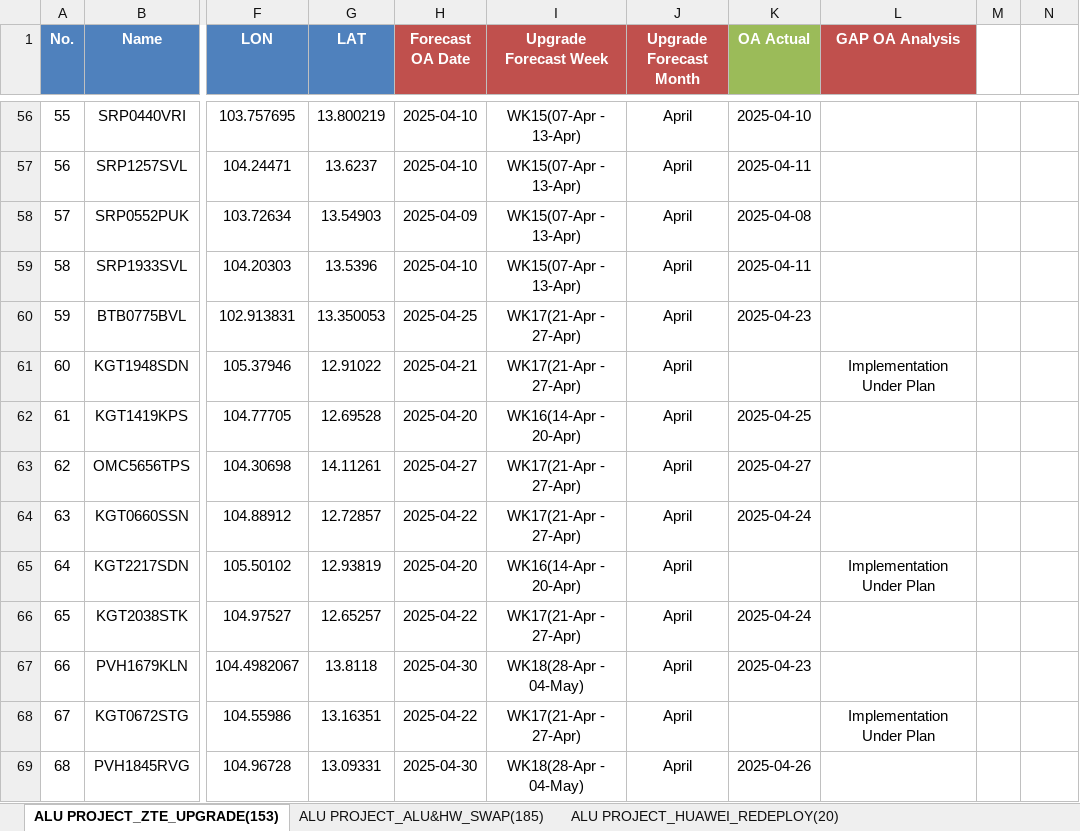
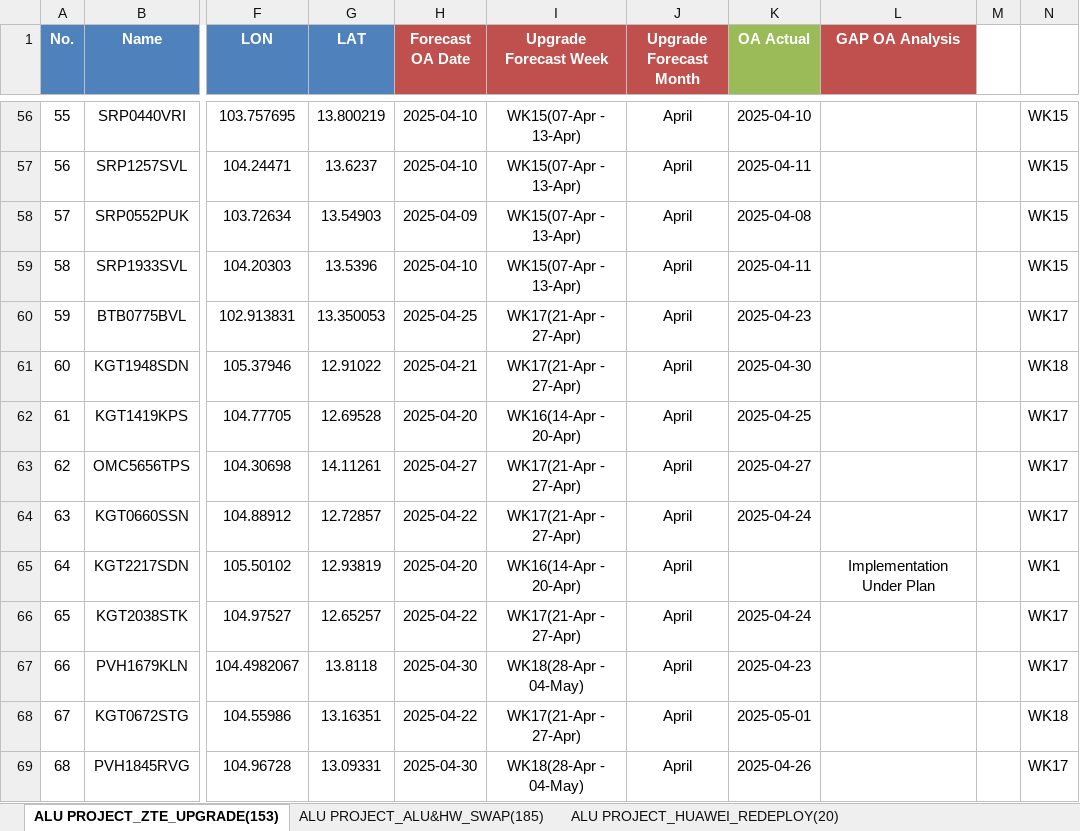
Before and after one commit to sonchanvathana/streamlit-app, an Excel workbook: Cellcard Project_Overall_Implementation_Plan(Sitewise)_V2.2_20250409.xlsx, sheet ALU PROJECT_ZTE_UPGRADE(153), drawn as a sheet; only a part is shown, gaps mark what is left out; values as stored, in another font and other column widths than the file's, no borders; conditional formats not drawn; the diff covers the shown part only; the diff names each change by its address in the sheet, - before the commit and + after, or states it on an @@ line.

```diff
--- a/Cellcard Project_Overall_Implementation_Plan(Sitewise)_V2.2_20250409.xlsx (sheet ALU PROJECT_ZTE_UPGRADE(153))
+++ b/Cellcard Project_Overall_Implementation_Plan(Sitewise)_V2.2_20250409.xlsx (sheet ALU PROJECT_ZTE_UPGRADE(153))
-N56:N59: (empty)
+N56:N59: WK15
-N60: (empty)
+N60: WK17
-K61 (OA Actual): (empty)
+K61 (OA Actual): 2025-04-30
-L61 (GAP OA Analysis): Implementation Under Plan
+L61 (GAP OA Analysis): (empty)
-N61: (empty)
+N61: WK18
-N62:N64: (empty)
+N62:N64: WK17
-N65: (empty)
+N65: WK1
-N66:N67: (empty)
+N66:N67: WK17
-K68 (OA Actual): (empty)
+K68 (OA Actual): 2025-05-01
-L68 (GAP OA Analysis): Implementation Under Plan
+L68 (GAP OA Analysis): (empty)
-N68: (empty)
+N68: WK18
-N69: (empty)
+N69: WK17
```
Also changed, not shown: 143 edited cells elsewhere in this sheet, sheet ALU PROJECT_ALU&HW_SWAP(185), formulas that keep their value.
